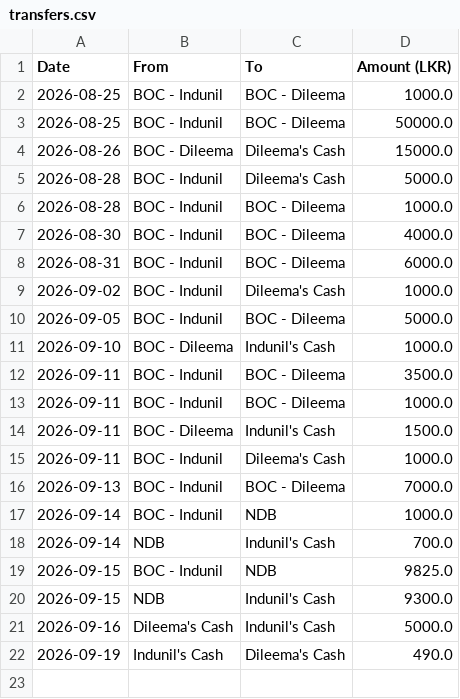
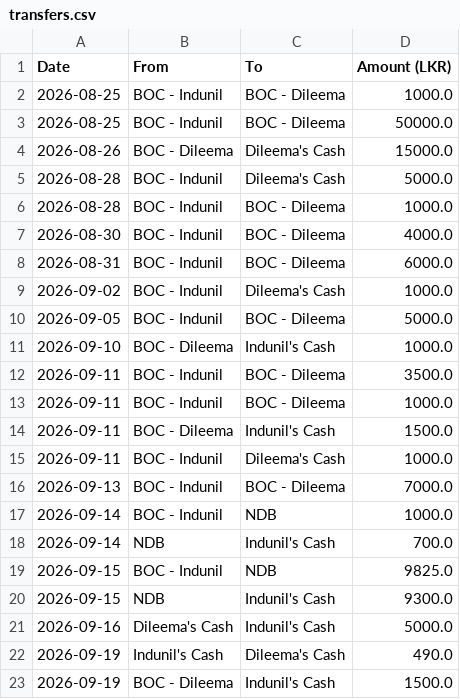
Before and after one commit to idulakpr/family-finance-tracker, a CSV file: data/transfers.csv, drawn as a sheet; the diff names each change by its address in the sheet, - before the commit and + after, or states it on an @@ line.

Commit message:
Add fund transfer

```diff
--- a/data/transfers.csv
+++ b/data/transfers.csv
+row 23: 2026-09-19 | BOC - Dileema | Indunil's Cash | 1500.0
```
